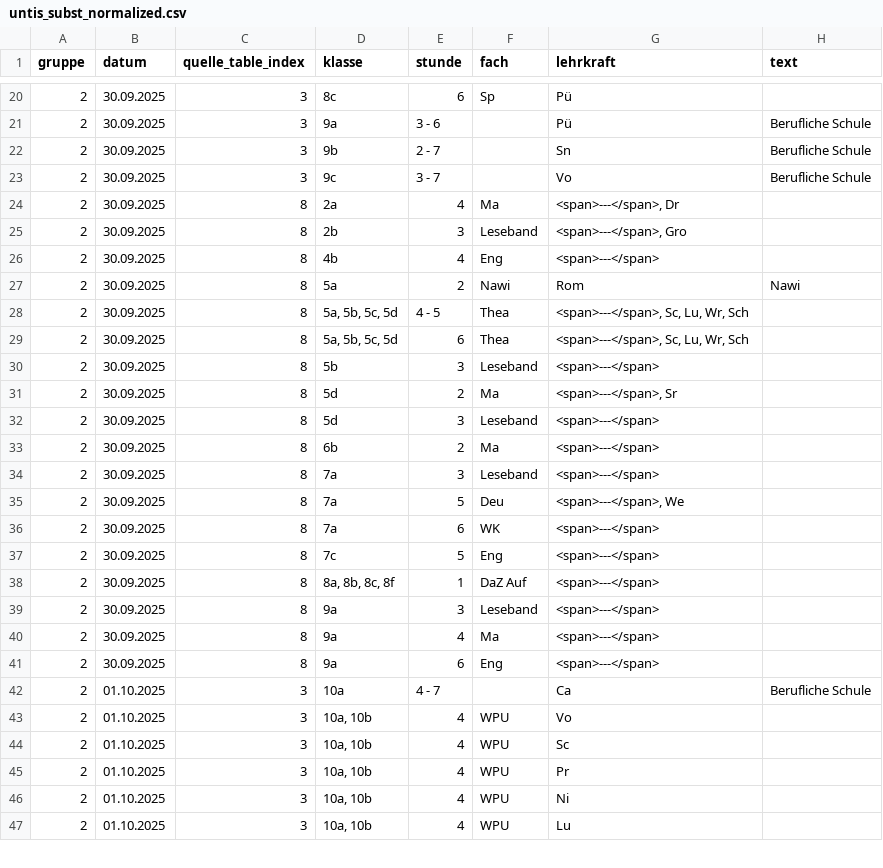
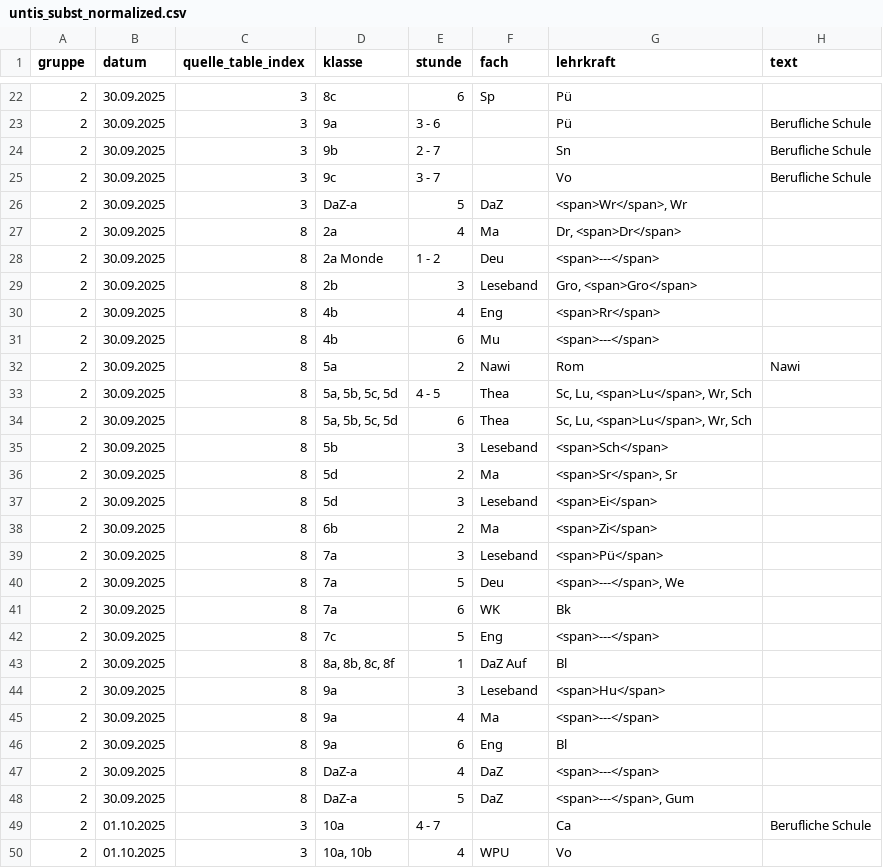
Before and after one commit to iluvatar80/untis-monitor, a CSV file: docs/untis_subst_normalized.csv, drawn as a sheet; only a part is shown, gaps mark what is left out; the shorter side is filled out with more unchanged rows; the diff covers the shown part only.

```diff
--- a/docs/untis_subst_normalized.csv
+++ b/docs/untis_subst_normalized.csv
@@ -23,20 +25,25 @@
 2,30.09.2025,3,9c,3 - 7,,Vo,Berufliche Schule
-2,30.09.2025,8,2a,4,Ma,"<span>---</span>, Dr",
-2,30.09.2025,8,2b,3,Leseband,"<span>---</span>, Gro",
-2,30.09.2025,8,4b,4,Eng,<span>---</span>,
+2,30.09.2025,3,DaZ-a,5,DaZ,"<span>Wr</span>, Wr",
+2,30.09.2025,8,2a,4,Ma,"Dr, <span>Dr</span>",
+2,30.09.2025,8,2a Monde,1 - 2,Deu,<span>---</span>,
+2,30.09.2025,8,2b,3,Leseband,"Gro, <span>Gro</span>",
+2,30.09.2025,8,4b,4,Eng,<span>Rr</span>,
+2,30.09.2025,8,4b,6,Mu,<span>---</span>,
 2,30.09.2025,8,5a,2,Nawi,Rom,Nawi
-2,30.09.2025,8,"5a, 5b, 5c, 5d",4 - 5,Thea,"<span>---</span>, Sc, Lu, Wr, Sch",
-2,30.09.2025,8,"5a, 5b, 5c, 5d",6,Thea,"<span>---</span>, Sc, Lu, Wr, Sch",
-2,30.09.2025,8,5b,3,Leseband,<span>---</span>,
-2,30.09.2025,8,5d,2,Ma,"<span>---</span>, Sr",
-2,30.09.2025,8,5d,3,Leseband,<span>---</span>,
-2,30.09.2025,8,6b,2,Ma,<span>---</span>,
-2,30.09.2025,8,7a,3,Leseband,<span>---</span>,
+2,30.09.2025,8,"5a, 5b, 5c, 5d",4 - 5,Thea,"Sc, Lu, <span>Lu</span>, Wr, Sch",
+2,30.09.2025,8,"5a, 5b, 5c, 5d",6,Thea,"Sc, Lu, <span>Lu</span>, Wr, Sch",
+2,30.09.2025,8,5b,3,Leseband,<span>Sch</span>,
+2,30.09.2025,8,5d,2,Ma,"<span>Sr</span>, Sr",
+2,30.09.2025,8,5d,3,Leseband,<span>Ei</span>,
+2,30.09.2025,8,6b,2,Ma,<span>Zi</span>,
+2,30.09.2025,8,7a,3,Leseband,<span>Pü</span>,
 2,30.09.2025,8,7a,5,Deu,"<span>---</span>, We",
-2,30.09.2025,8,7a,6,WK,<span>---</span>,
+2,30.09.2025,8,7a,6,WK,Bk,
 2,30.09.2025,8,7c,5,Eng,<span>---</span>,
-2,30.09.2025,8,"8a, 8b, 8c, 8f",1,DaZ Auf,<span>---</span>,
-2,30.09.2025,8,9a,3,Leseband,<span>---</span>,
+2,30.09.2025,8,"8a, 8b, 8c, 8f",1,DaZ Auf,Bl,
+2,30.09.2025,8,9a,3,Leseband,<span>Hu</span>,
 2,30.09.2025,8,9a,4,Ma,<span>---</span>,
-2,30.09.2025,8,9a,6,Eng,<span>---</span>,
+2,30.09.2025,8,9a,6,Eng,Bl,
+2,30.09.2025,8,DaZ-a,4,DaZ,<span>---</span>,
+2,30.09.2025,8,DaZ-a,5,DaZ,"<span>---</span>, Gum",
 2,01.10.2025,3,10a,4 - 7,,Ca,Berufliche Schule
```
Also changed, not shown: 9 added rows and 18 edited cells elsewhere in this file, docs/webuntis_subst.csv, 7 other files.
